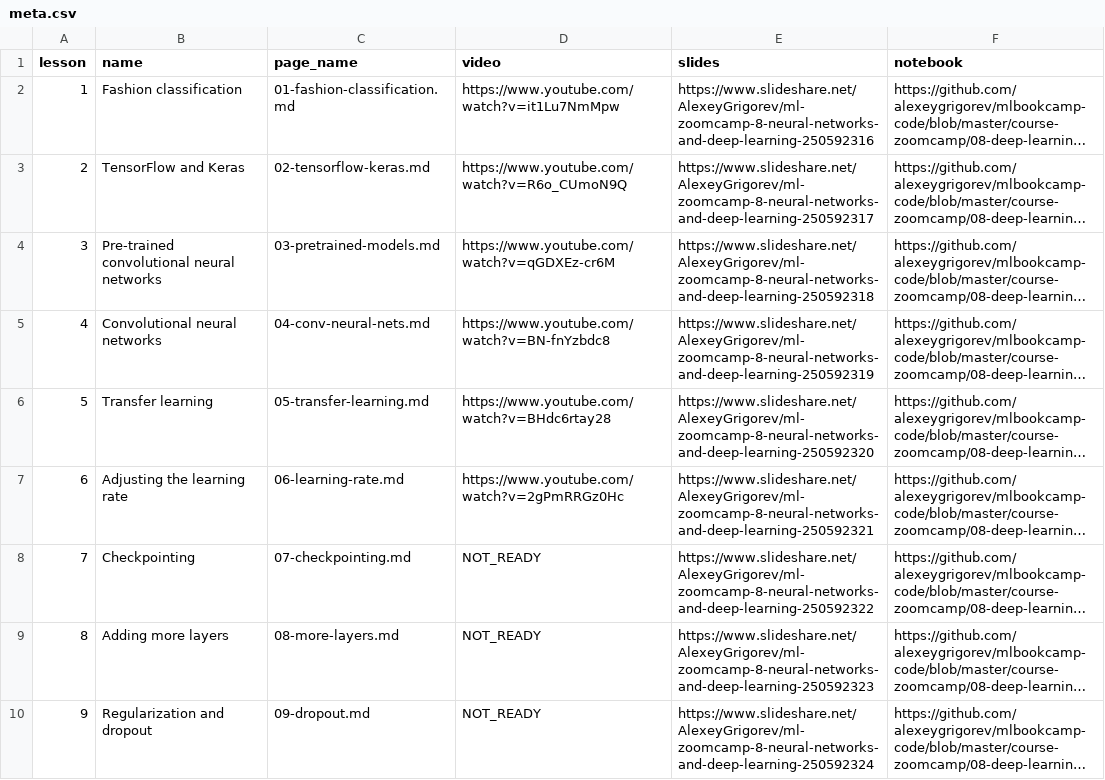
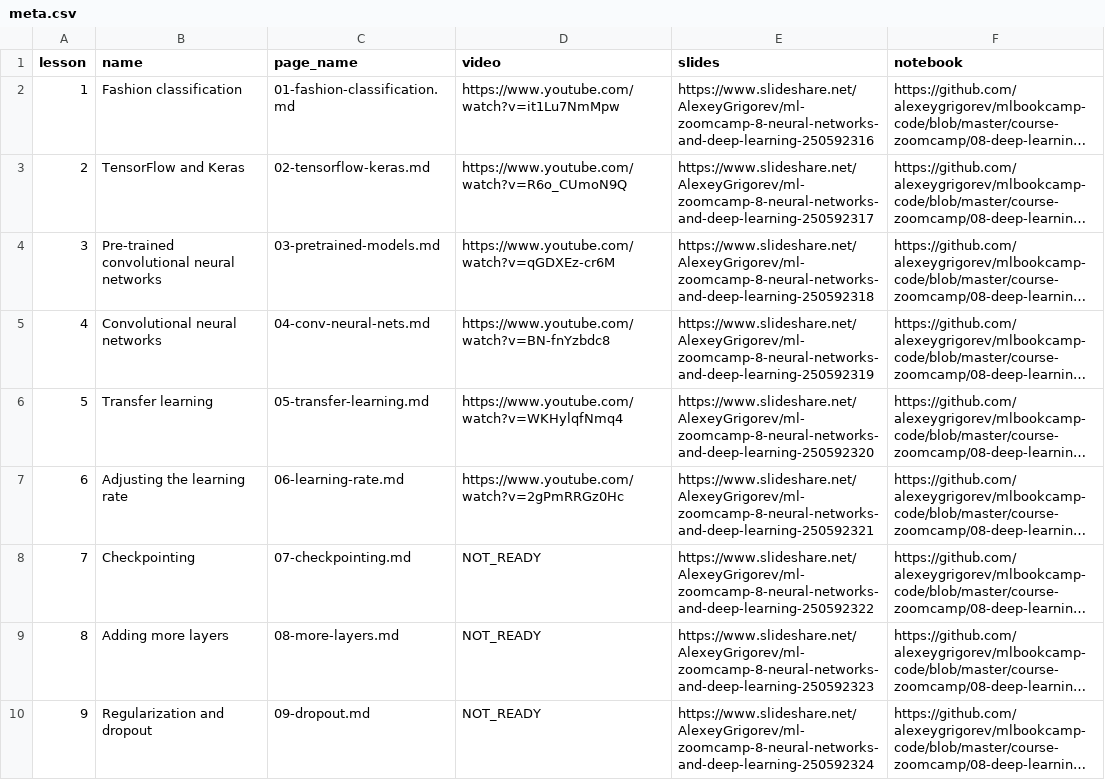
Before and after one commit to DataTalksClub/machine-learning-zoomcamp, a CSV file: course-zoomcamp/08-deep-learning/meta.csv, drawn as a sheet; only a part is shown; long unchanged cells end in …; the diff names each change by its address in the sheet, - before the commit and + after, or states it on an @@ line.

Commit message:
transfer learning reupload

```diff
--- a/course-zoomcamp/08-deep-learning/meta.csv
+++ b/course-zoomcamp/08-deep-learning/meta.csv
-D6 (video): https://www.youtube.com/watch?v=BHdc6rtay28
+D6 (video): https://www.youtube.com/watch?v=WKHylqfNmq4
```
Also changed, not shown: 1 other file.
